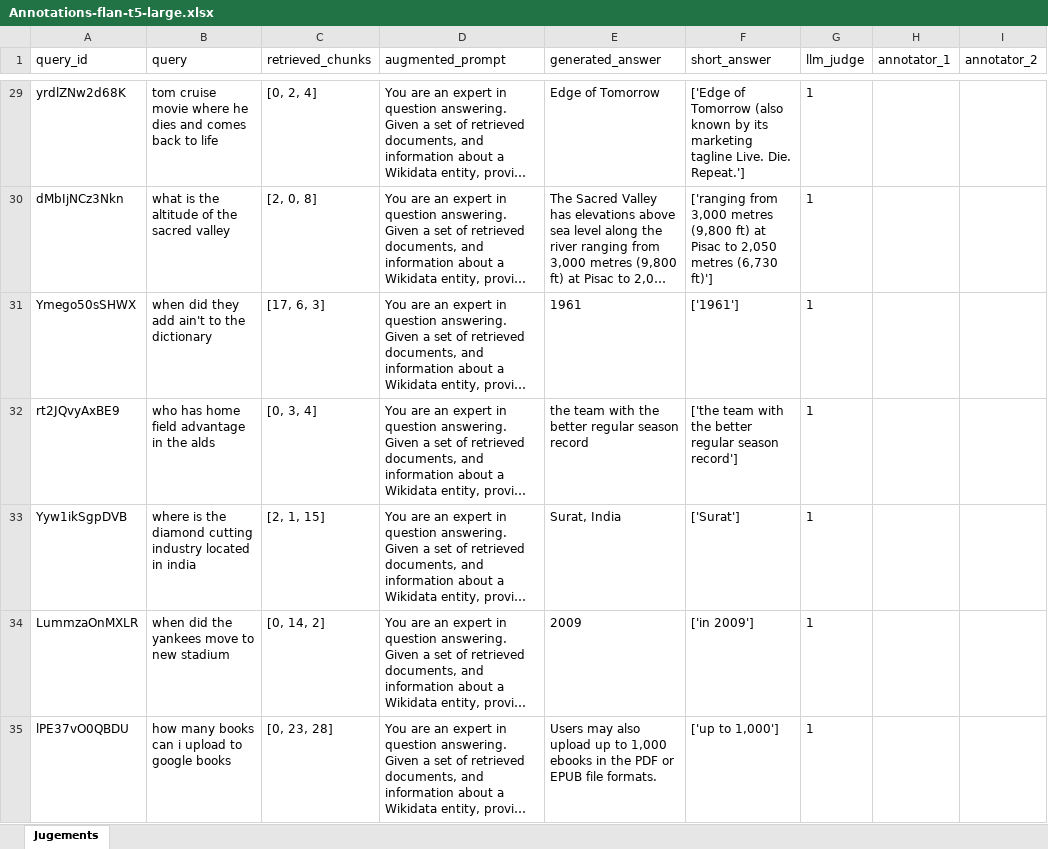
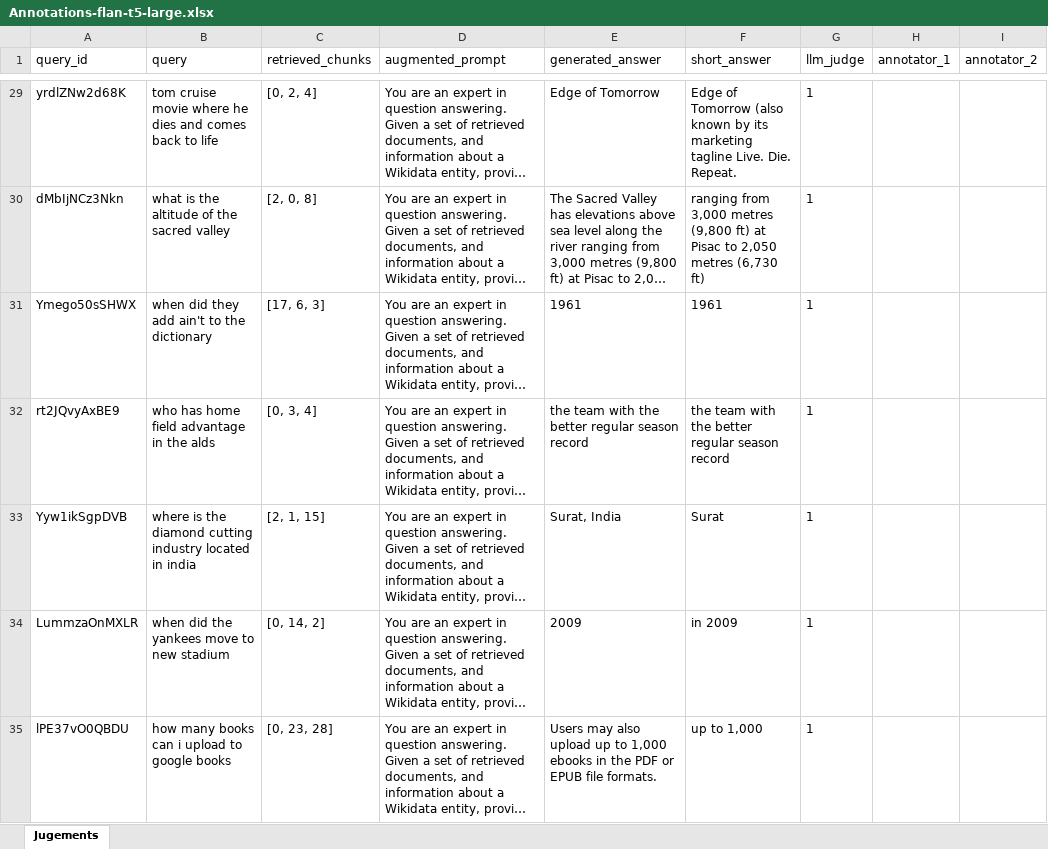
Before and after one commit to ValerioLorito/nlp-hw1, an Excel workbook: rag/evaluation/Annotations-flan-t5-large.xlsx, sheet Jugements, drawn as a sheet; only a part is shown, gaps mark what is left out; long unchanged cells end in …; values as stored, in another font and other column widths than the file's, no borders; the diff covers the shown part only; the diff names each change by its address in the sheet, - before the commit and + after, or states it on an @@ line.

Commit message:
Error fix for short answers in Excel

```diff
--- a/rag/evaluation/Annotations-flan-t5-large.xlsx (sheet Jugements)
+++ b/rag/evaluation/Annotations-flan-t5-large.xlsx (sheet Jugements)
-F29 (short_answer): ['Edge of Tomorrow (also known by its marketing tagline Live. Die. Repeat.']
+F29 (short_answer): Edge of Tomorrow (also known by its marketing tagline Live. Die. Repeat.
-F30 (short_answer): ['ranging from 3,000 metres (9,800 ft) at Pisac to 2,050 metres (6,730 ft)']
+F30 (short_answer): ranging from 3,000 metres (9,800 ft) at Pisac to 2,050 metres (6,730 ft)
-F31 (short_answer): ['1961']
+F31 (short_answer): 1961
-F32 (short_answer): ['the team with the better regular season record']
+F32 (short_answer): the team with the better regular season record
-F33 (short_answer): ['Surat']
+F33 (short_answer): Surat
-F34 (short_answer): ['in 2009']
+F34 (short_answer): in 2009
-F35 (short_answer): ['up to 1,000']
+F35 (short_answer): up to 1,000
```
Also changed, not shown: 243 edited cells elsewhere in this sheet, 1 other file.
